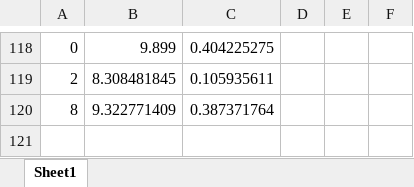
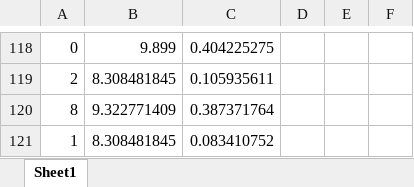
Before and after one commit to Siddharth-Pasari/Research, an Excel workbook: Excel/blankpythontester.xlsx, sheet Sheet1, drawn as a sheet; only a part is shown, gaps mark what is left out; values as stored, in another font and other column widths than the file's, no borders; the diff names each change by its address in the sheet, - before the commit and + after, or states it on an @@ line.

Commit message:
excel N/A

```diff
--- a/Excel/blankpythontester.xlsx (sheet Sheet1)
+++ b/Excel/blankpythontester.xlsx (sheet Sheet1)
+row 121: 1 | 8.308481845 | 0.083410752
```
Also changed, not shown: 1 other file.
